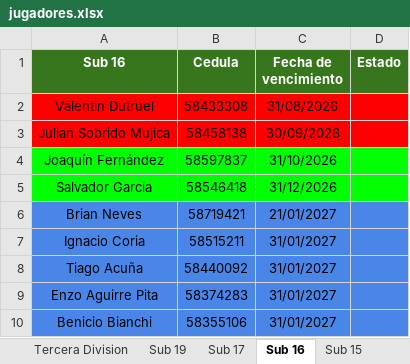
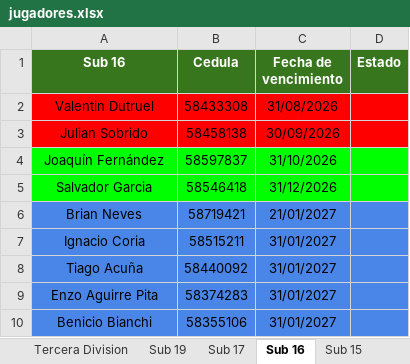
Before and after one commit to racingvideo/control-fichas, an Excel workbook: public/jugadores.xlsx, sheet Sub 16, drawn as a sheet; only a part is shown; values as stored, in another font and other column widths than the file's, no borders; the diff names each change by its address in the sheet, - before the commit and + after, or states it on an @@ line.

```diff
--- a/public/jugadores.xlsx (sheet Sub 16)
+++ b/public/jugadores.xlsx (sheet Sub 16)
-A3 (Sub 16): Julian Sobrido Mujica
+A3 (Sub 16): Julian Sobrido
```
Also changed, not shown: sheet Sub 19, sheet Tercera Division, sheet Sub 14, sheet Sub 17, sheet Sub 15.
